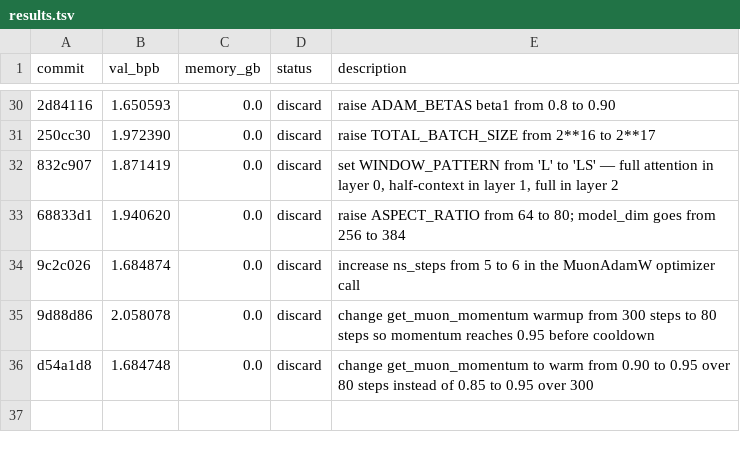
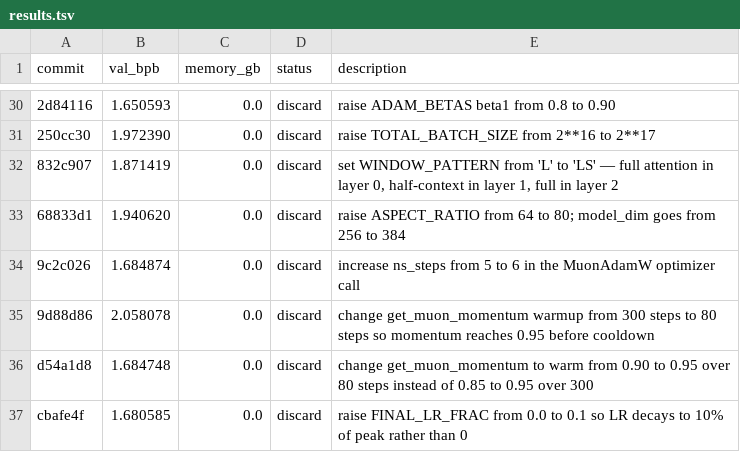
Before and after one commit to dicefuji/autoresearch-macos, a TSV file: results.tsv, drawn as a sheet; only a part is shown, gaps mark what is left out; the diff names each change by its address in the sheet, - before the commit and + after, or states it on an @@ line.

Commit message:
Log failed experiment: raise FINAL_LR_FRAC from 0.0 to 0.1 so LR decays to 10% of peak rather than 0

```diff
--- a/results.tsv
+++ b/results.tsv
+row 37: cbafe4f | 1.680585 | 0.0 | discard | raise FINAL_LR_FRAC from 0.0 to 0.1 so LR decays to 10% of peak rather than 0
```
Also changed, not shown: 3 other files.
